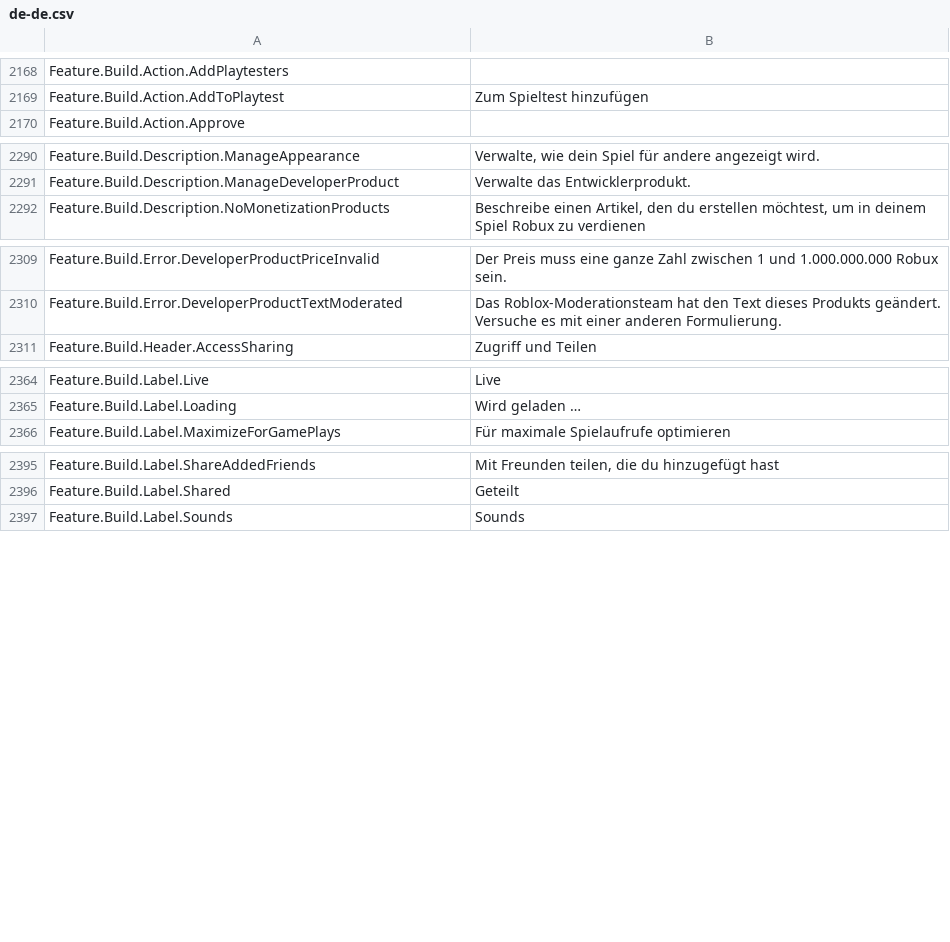
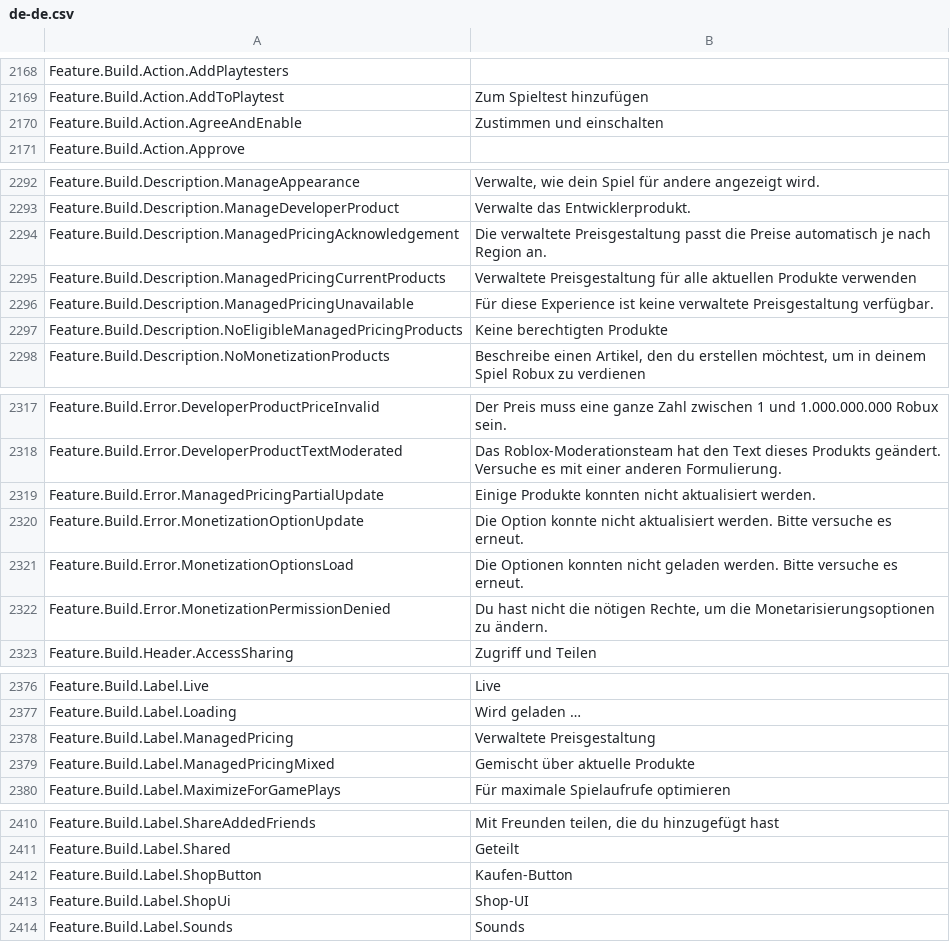
Before and after one commit to walway/Roblox-Datamine, a CSV file: UniversalApp/Locales/Common/de-de.csv, drawn as a sheet; only a part is shown, gaps mark what is left out; the diff covers the shown part only; the diff names each change by its address in the sheet, - before the commit and + after, or states it on an @@ line.

```diff
--- a/UniversalApp/Locales/Common/de-de.csv
+++ b/UniversalApp/Locales/Common/de-de.csv
+row 2170: Feature.Build.Action.AgreeAndEnable | Zustimmen und einschalten
+row 2294: Feature.Build.Description.ManagedPricingAcknowledgement | Die verwaltete Preisgestaltung passt die Preise automatisch je nach Region an.
+row 2295: Feature.Build.Description.ManagedPricingCurrentProducts | Verwaltete Preisgestaltung für alle aktuellen Produkte verwenden
+row 2296: Feature.Build.Description.ManagedPricingUnavailable | Für diese Experience ist keine verwaltete Preisgestaltung verfügbar.
+row 2297: Feature.Build.Description.NoEligibleManagedPricingProducts | Keine berechtigten Produkte
+row 2319: Feature.Build.Error.ManagedPricingPartialUpdate | Einige Produkte konnten nicht aktualisiert werden.
+row 2320: Feature.Build.Error.MonetizationOptionUpdate | Die Option konnte nicht aktualisiert werden. Bitte versuche es erneut.
+row 2321: Feature.Build.Error.MonetizationOptionsLoad | Die Optionen konnten nicht geladen werden. Bitte versuche es erneut.
+row 2322: Feature.Build.Error.MonetizationPermissionDenied | Du hast nicht die nötigen Rechte, um die Monetarisierungsoptionen zu ändern.
+row 2378: Feature.Build.Label.ManagedPricing | Verwaltete Preisgestaltung
+row 2379: Feature.Build.Label.ManagedPricingMixed | Gemischt über aktuelle Produkte
+row 2412: Feature.Build.Label.ShopButton | Kaufen-Button
+row 2413: Feature.Build.Label.ShopUi | Shop-UI
```
Also changed, not shown: 5 added rows and 1 edited cell elsewhere in this file, UniversalApp/Locales/Common/ar-001.csv, UniversalApp/Locales/Common/hi-in.csv, 15 other files.
